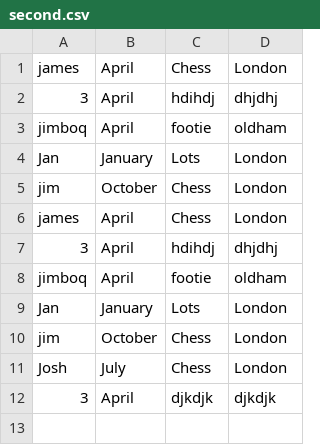
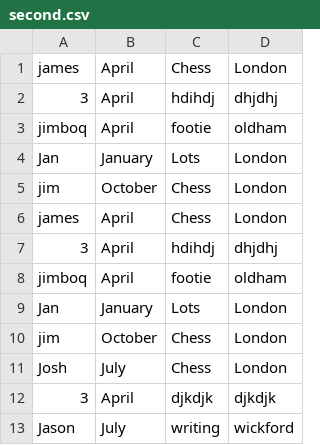
Before and after one commit to jimboqu/student-directory, a CSV file: second.csv, drawn as a sheet.

```diff
--- a/second.csv
+++ b/second.csv
@@ -12 +12,2 @@ Josh,July,Chess,London
 3,April,djkdjk,djkdjk
+Jason,July,writing,wickford
```
Also changed, not shown: 2 other files.
